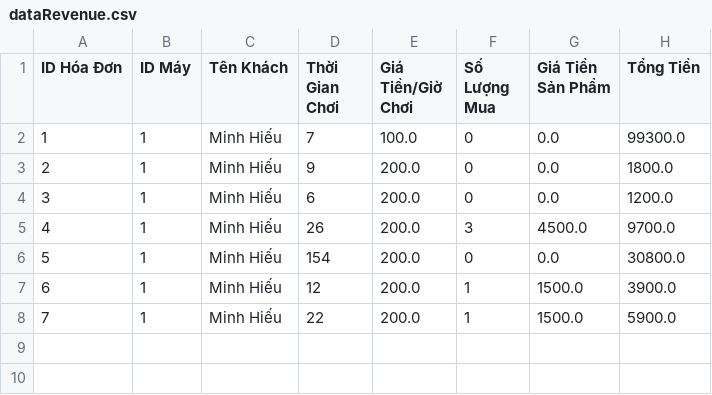
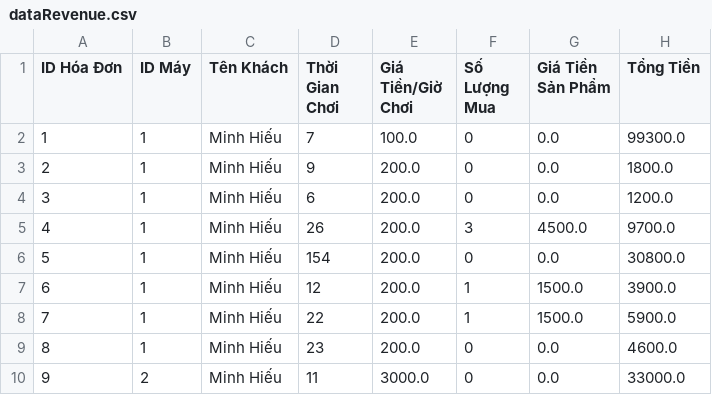
Before and after one commit to MinhHieu3/Case_MD2_NetCoMyDinh, a CSV file: src/data/dataRevenue.csv, drawn as a sheet.

```diff
--- a/src/data/dataRevenue.csv
+++ b/src/data/dataRevenue.csv
@@ -8 +8,3 @@ ID Hóa Đơn ,ID Máy , Tên Khách ,Thời Gian Chơi, Giá Tiền/Giờ Chơi
 7,1,Minh Hiếu,22,200.0,1,1500.0,5900.0
+8,1,Minh Hiếu,23,200.0,0,0.0,4600.0
+9,2,Minh Hiếu,11,3000.0,0,0.0,33000.0
```
Also changed, not shown: 6 other files.
